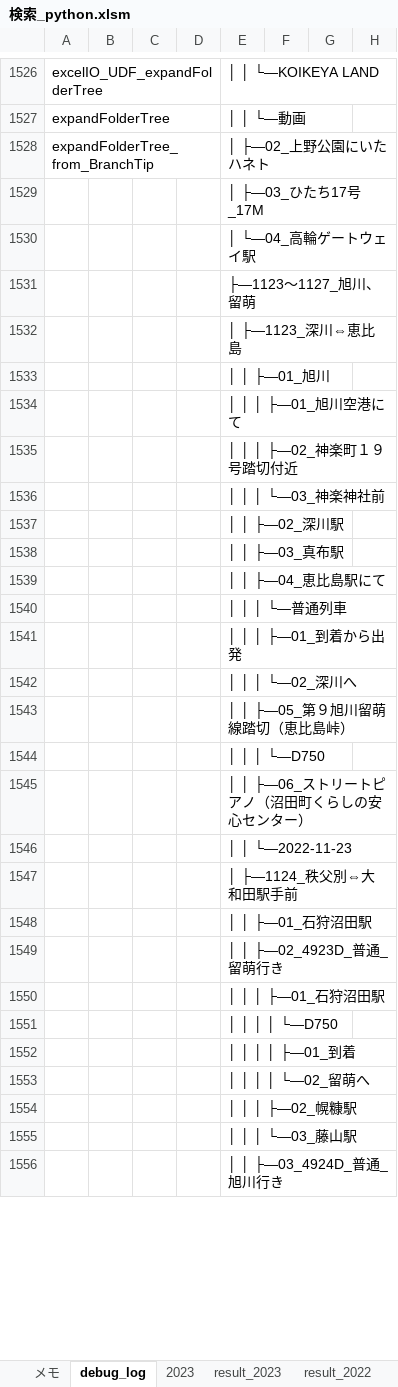
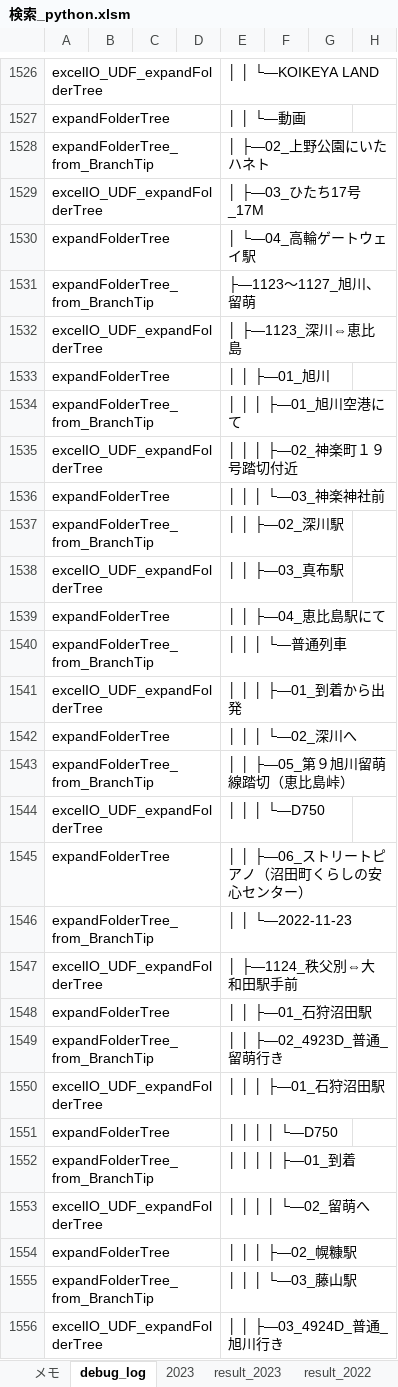
Before and after one commit to myprogram-ishi/DiskLedger, an Excel workbook: 検索_python.xlsm, sheet debug_log, drawn as a sheet; only a part is shown, gaps mark what is left out; values as stored, in another font and other column widths than the file's, no borders; the diff covers the shown part only; the diff names each change by its address in the sheet, - before the commit and + after, or states it on an @@ line.

Commit message:
フォルダごとのファイル数取得機能デバッグ、改善。（実装完）

```diff
--- a/検索_python.xlsm (sheet debug_log)
+++ b/検索_python.xlsm (sheet debug_log)
-A1529: (empty)
+A1529: excelIO_UDF_expandFolderTree
-A1530: (empty)
+A1530: expandFolderTree
-A1531: (empty)
+A1531: expandFolderTree_from_BranchTip
-A1532: (empty)
+A1532: excelIO_UDF_expandFolderTree
-A1533: (empty)
+A1533: expandFolderTree
-A1534: (empty)
+A1534: expandFolderTree_from_BranchTip
-A1535: (empty)
+A1535: excelIO_UDF_expandFolderTree
-A1536: (empty)
+A1536: expandFolderTree
-A1537: (empty)
+A1537: expandFolderTree_from_BranchTip
-A1538: (empty)
+A1538: excelIO_UDF_expandFolderTree
-A1539: (empty)
+A1539: expandFolderTree
-A1540: (empty)
+A1540: expandFolderTree_from_BranchTip
-A1541: (empty)
+A1541: excelIO_UDF_expandFolderTree
-A1542: (empty)
+A1542: expandFolderTree
-A1543: (empty)
+A1543: expandFolderTree_from_BranchTip
-A1544: (empty)
+A1544: excelIO_UDF_expandFolderTree
-A1545: (empty)
+A1545: expandFolderTree
-A1546: (empty)
+A1546: expandFolderTree_from_BranchTip
-A1547: (empty)
+A1547: excelIO_UDF_expandFolderTree
-A1548: (empty)
+A1548: expandFolderTree
-A1549: (empty)
+A1549: expandFolderTree_from_BranchTip
-A1550: (empty)
+A1550: excelIO_UDF_expandFolderTree
-A1551: (empty)
+A1551: expandFolderTree
-A1552: (empty)
+A1552: expandFolderTree_from_BranchTip
-A1553: (empty)
+A1553: excelIO_UDF_expandFolderTree
-A1554: (empty)
+A1554: expandFolderTree
-A1555: (empty)
+A1555: expandFolderTree_from_BranchTip
-A1556: (empty)
+A1556: excelIO_UDF_expandFolderTree
```
Also changed, not shown: 11 edited cells elsewhere in this sheet, sheet ファイル数, charts or pictures.
